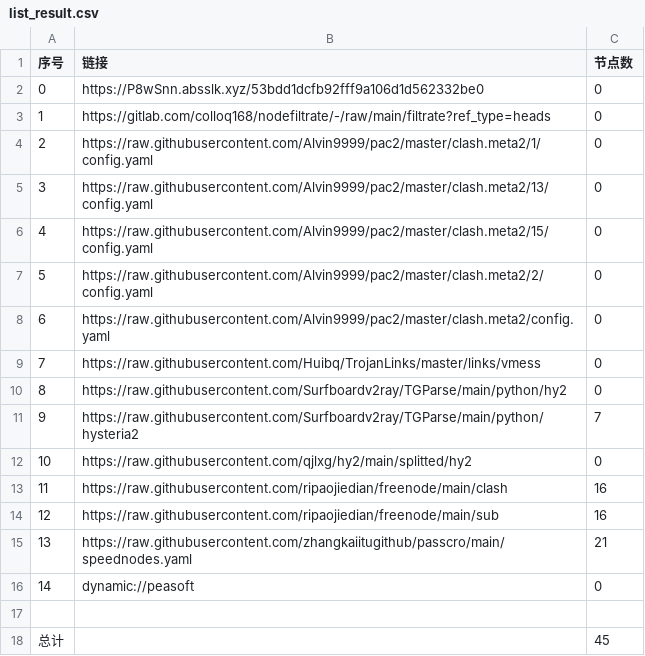
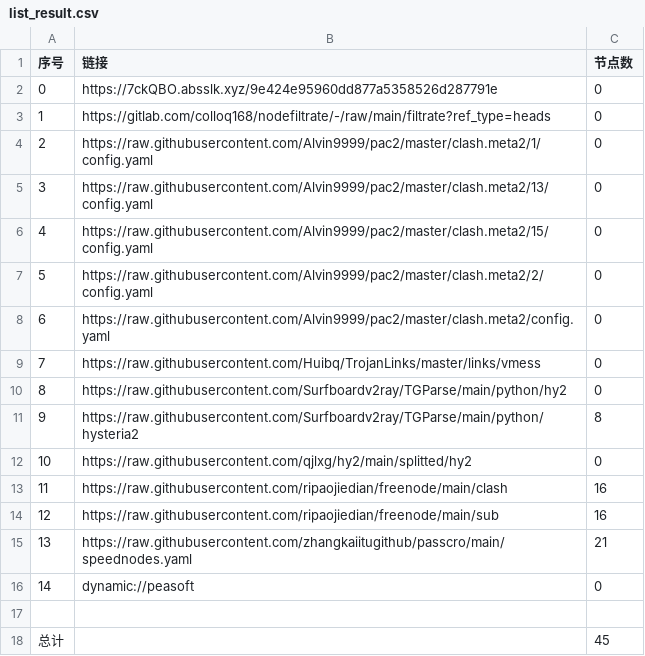
Before and after one commit to dalazhi/AutoMergePublicNodes, a CSV file: list_result.csv, drawn as a sheet.

```diff
--- a/list_result.csv
+++ b/list_result.csv
@@ -1,3 +1,3 @@
 序号,链接,节点数
-0,https://P8wSnn.absslk.xyz/53bdd1dcfb92fff9a106d1d562332be0,0
+0,https://7ckQBO.absslk.xyz/9e424e95960dd877a5358526d287791e,0
 1,https://gitlab.com/colloq168/nodefiltrate/-/raw/main/filtrate?ref_type=heads,0
@@ -10,3 +10,3 @@
 8,https://raw.githubusercontent.com/Surfboardv2ray/TGParse/main/python/hy2,0
-9,https://raw.githubusercontent.com/Surfboardv2ray/TGParse/main/python/hysteria2,7
+9,https://raw.githubusercontent.com/Surfboardv2ray/TGParse/main/python/hysteria2,8
 10,https://raw.githubusercontent.com/qjlxg/hy2/main/splitted/hy2,0
```
Also changed, not shown: 6 other files.
